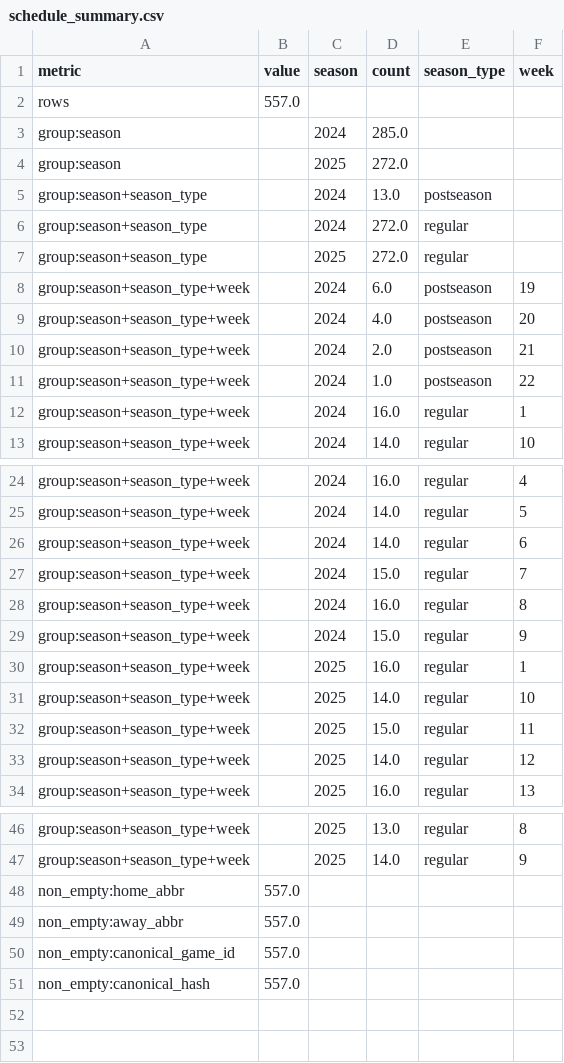
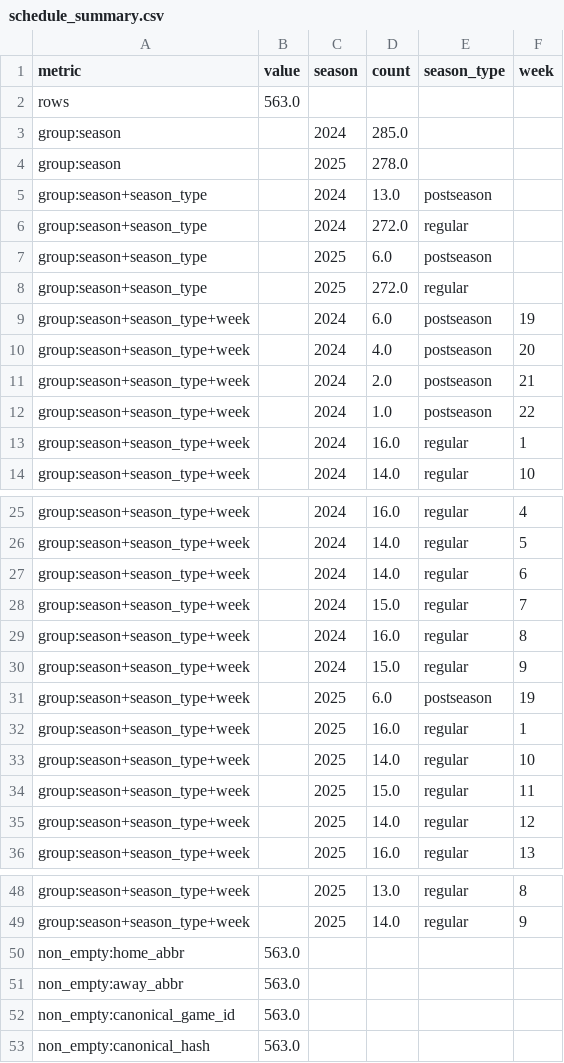
Before and after one commit to Clownworldenjoyer76/football_for_mat, a CSV file: output/reports/schedule_summary.csv, drawn as a sheet; only a part is shown, gaps mark what is left out.

```diff
--- a/output/reports/schedule_summary.csv
+++ b/output/reports/schedule_summary.csv
@@ -1,7 +1,8 @@
 metric,value,season,count,season_type,week
-rows,557.0,,,,
+rows,563.0,,,,
 group:season,,2024,285.0,,
-group:season,,2025,272.0,,
+group:season,,2025,278.0,,
 group:season+season_type,,2024,13.0,postseason,
 group:season+season_type,,2024,272.0,regular,
+group:season+season_type,,2025,6.0,postseason,
 group:season+season_type,,2025,272.0,regular,
@@ -29,2 +30,3 @@ group:season+season_type+week,,2024,16.0,regular,8
 group:season+season_type+week,,2024,15.0,regular,9
+group:season+season_type+week,,2025,6.0,postseason,19
 group:season+season_type+week,,2025,16.0,regular,1
@@ -47,5 +49,5 @@ group:season+season_type+week,,2025,13.0,regular,8
 group:season+season_type+week,,2025,14.0,regular,9
-non_empty:home_abbr,557.0,,,,
-non_empty:away_abbr,557.0,,,,
-non_empty:canonical_game_id,557.0,,,,
-non_empty:canonical_hash,557.0,,,,
+non_empty:home_abbr,563.0,,,,
+non_empty:away_abbr,563.0,,,,
+non_empty:canonical_game_id,563.0,,,,
+non_empty:canonical_hash,563.0,,,,
```
Also changed, not shown: data/processed/schedules/schedules_merged.csv, data/processed/schedules/schedules_normalized.csv, 5 other files.
